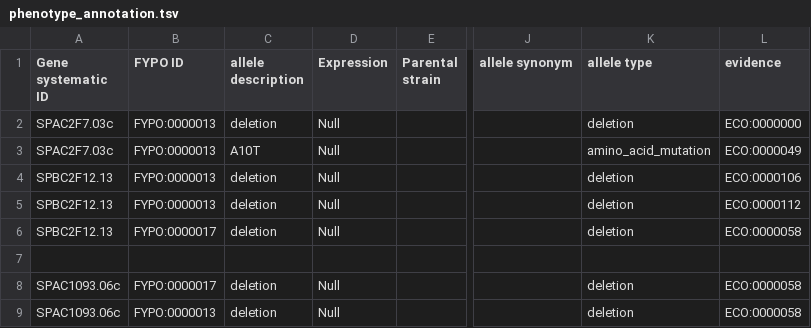
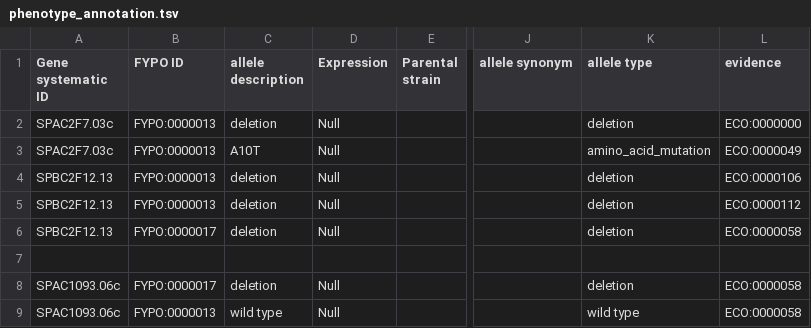
Before and after one commit to pombase/pombase-chado, a TSV file: data/phenotype_annotation.tsv, drawn as a sheet; only a part is shown, gaps mark what is left out; the diff names each change by its address in the sheet, - before the commit and + after, or states it on an @@ line.

Commit message:
Set allele name to gene name + "+" is wild type

```diff
--- a/data/phenotype_annotation.tsv
+++ b/data/phenotype_annotation.tsv
-C9 (allele description): deletion
+C9 (allele description): wild type
-K9 (allele type): deletion
+K9 (allele type): wild type
```
Also changed, not shown: 2 other files.
